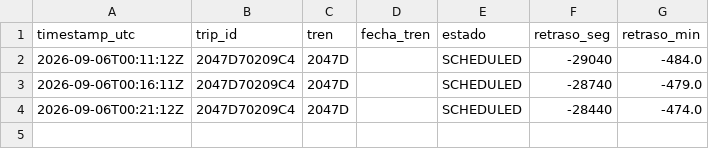
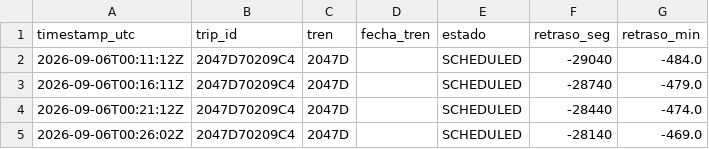
Before and after one commit to josernalist/renfe-cercanias-gtfsrt, a CSV file: data/2026/09/gtfsrt-2026-09-06.csv, drawn as a sheet; the diff names each change by its address in the sheet, - before the commit and + after, or states it on an @@ line.

```diff
--- a/data/2026/09/gtfsrt-2026-09-06.csv
+++ b/data/2026/09/gtfsrt-2026-09-06.csv
+row 5: 2026-09-06T00:26:02Z | 2047D70209C4 | 2047D |  | SCHEDULED | -28140 | -469.0
```
